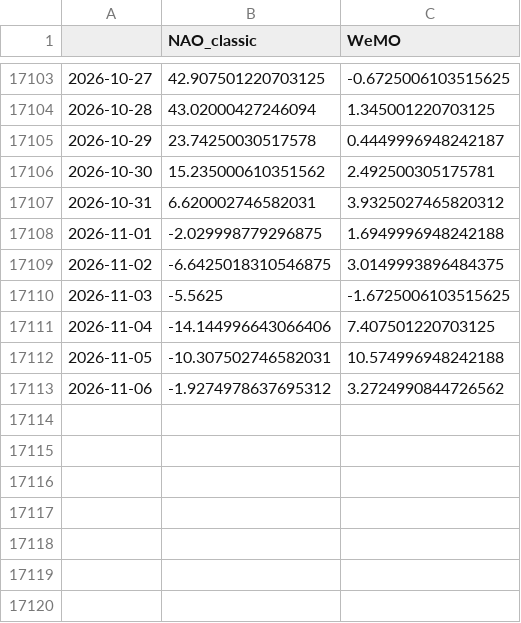
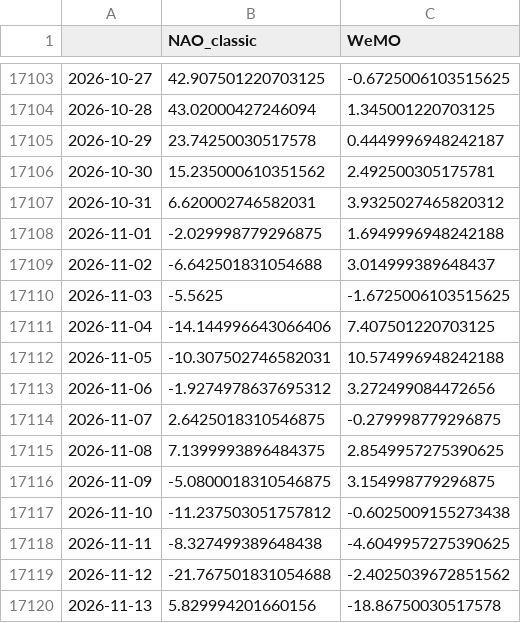
Before and after one commit to linusmagnusson/clint_ts_output, a CSV file: nao_classic_raw.csv, drawn as a sheet; only a part is shown, gaps mark what is left out.

```diff
--- a/nao_classic_raw.csv
+++ b/nao_classic_raw.csv
@@ -17108,3 +17108,3 @@
 2026-11-01,-2.029998779296875,1.6949996948242188
-2026-11-02,-6.6425018310546875,3.0149993896484375
+2026-11-02,-6.642501831054688,3.014999389648437
 2026-11-03,-5.5625,-1.6725006103515625
@@ -17112,2 +17112,9 @@
 2026-11-05,-10.307502746582031,10.574996948242188
-2026-11-06,-1.9274978637695312,3.2724990844726562
+2026-11-06,-1.9274978637695312,3.272499084472656
+2026-11-07,2.6425018310546875,-0.279998779296875
+2026-11-08,7.1399993896484375,2.8549957275390625
+2026-11-09,-5.0800018310546875,3.154998779296875
+2026-11-10,-11.237503051757812,-0.6025009155273438
+2026-11-11,-8.327499389648438,-4.6049957275390625
+2026-11-12,-21.767501831054688,-2.4025039672851562
+2026-11-13,5.829994201660156,-18.86750030517578
```
Also changed, not shown: area_AO1000_raw.csv, area_AO500_raw.csv, 12 other files.
